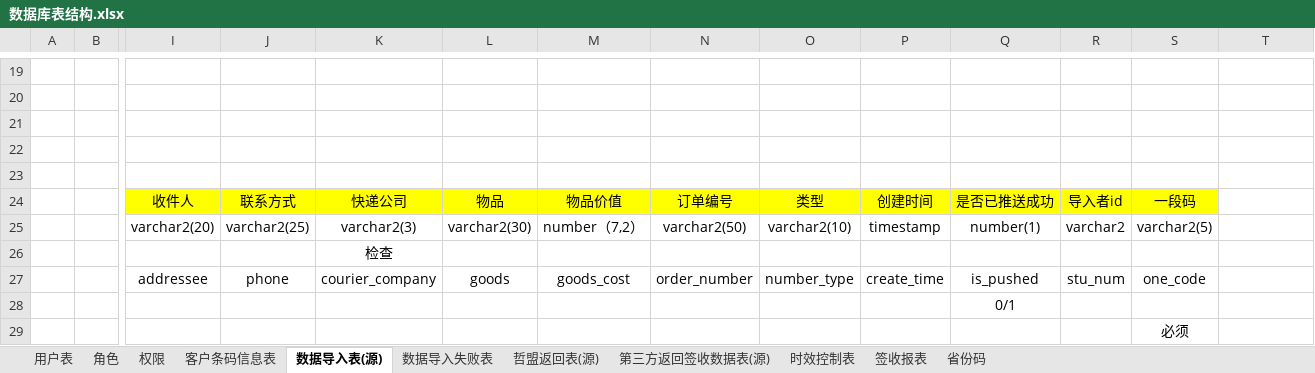
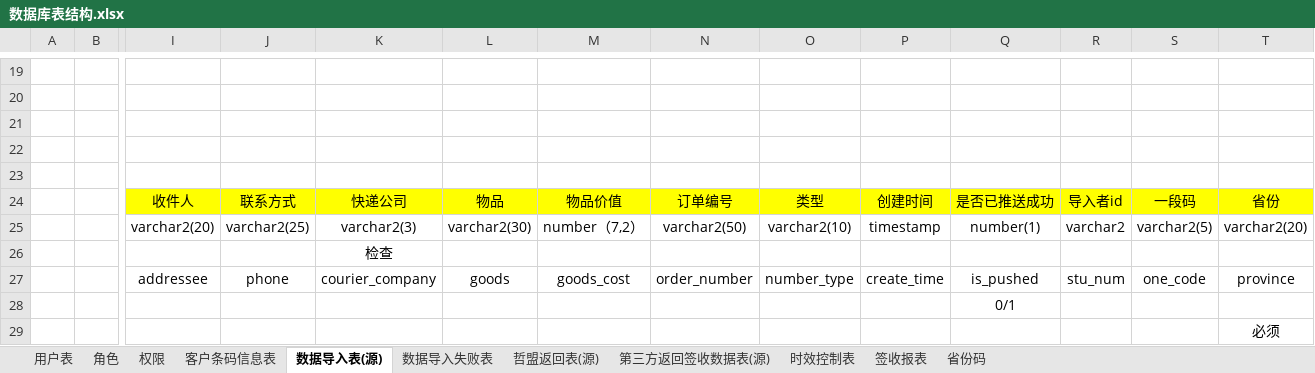
Before and after one commit to zacklin923/check, an Excel workbook: 文档/数据库表结构.xlsx, sheet 数据导入表(源), drawn as a sheet; only a part is shown, gaps mark what is left out; values as stored, in another font and other column widths than the file's, no borders; removed rows and columns are numbered as before the commit, all else as after; rows hold the shown columns only; the diff names each change by its address in the sheet, - before the commit and + after, or states it on an @@ line.

```diff
--- a/文档/数据库表结构.xlsx (sheet 数据导入表(源))
+++ b/文档/数据库表结构.xlsx (sheet 数据导入表(源))
-T24: (empty)
+T24: 省份
-T24 fill: none
+T24 fill: #FFFF00
-T25: (empty)
+T25: varchar2(20)
-T27: (empty)
+T27: province
-row 29:  |  |  |  |  |  |  |  |  |  |  |  | 必须
+row 29:  |  |  |  |  |  |  |  |  |  |  |  |  | 必须
```
Also changed, not shown: sheet 第三方返回签收数据表(源), sheet 时效控制表, 21 other files.
